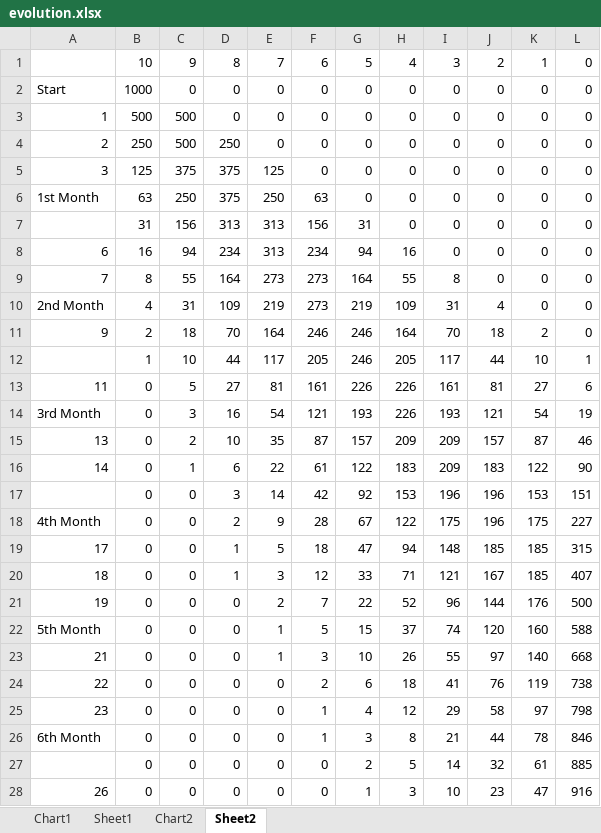
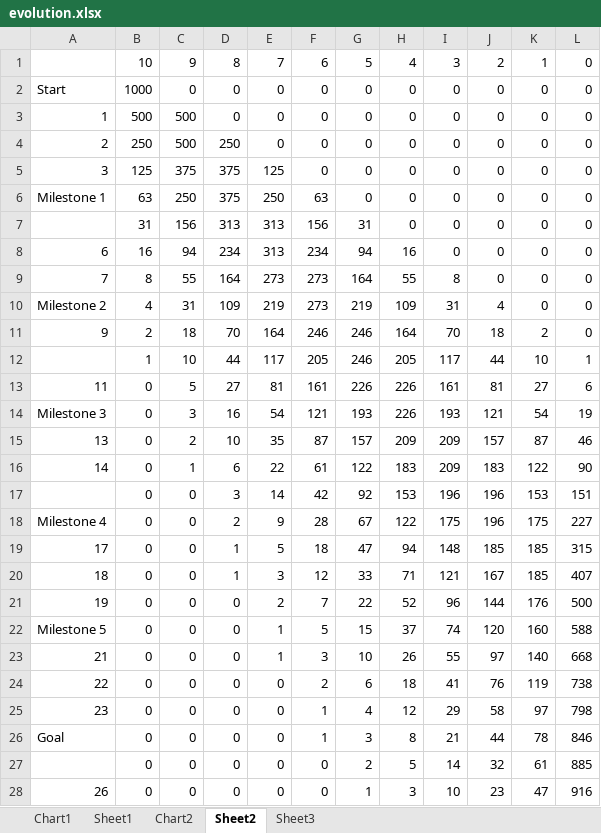
Before and after one commit to scgordon/ConceptMining, an Excel workbook: Presentations/LTERttImages/evolution.xlsx, sheet Sheet2, drawn as a sheet; only a part is shown; values as stored, in another font and other column widths than the file's, no borders; the diff names each change by its address in the sheet, - before the commit and + after, or states it on an @@ line.

```diff
--- a/Presentations/LTERttImages/evolution.xlsx (sheet Sheet2)
+++ b/Presentations/LTERttImages/evolution.xlsx (sheet Sheet2)
+sheet tab: Sheet3
-A6: 1st Month
+A6: Milestone 1
-A10: 2nd Month
+A10: Milestone 2
-A14: 3rd Month
+A14: Milestone 3
-A18: 4th Month
+A18: Milestone 4
-A22: 5th Month
+A22: Milestone 5
-A26: 6th Month
+A26: Goal
```
Also changed, not shown: charts or pictures, 2 other files.
